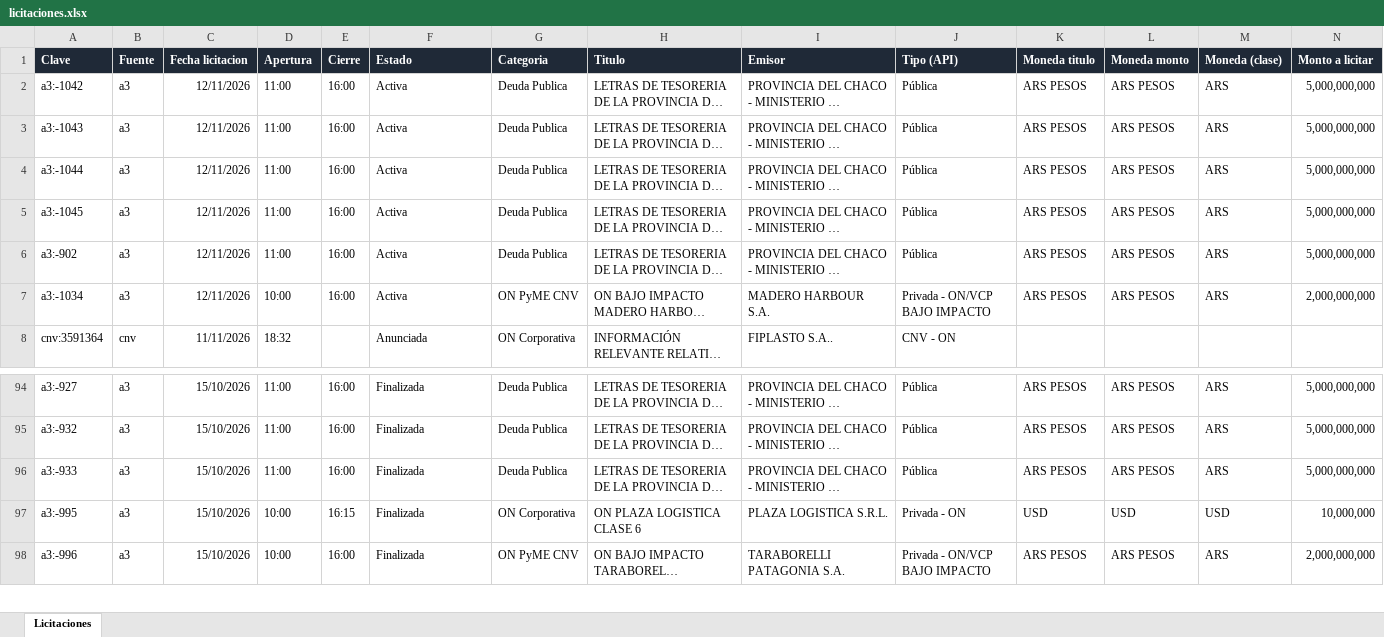
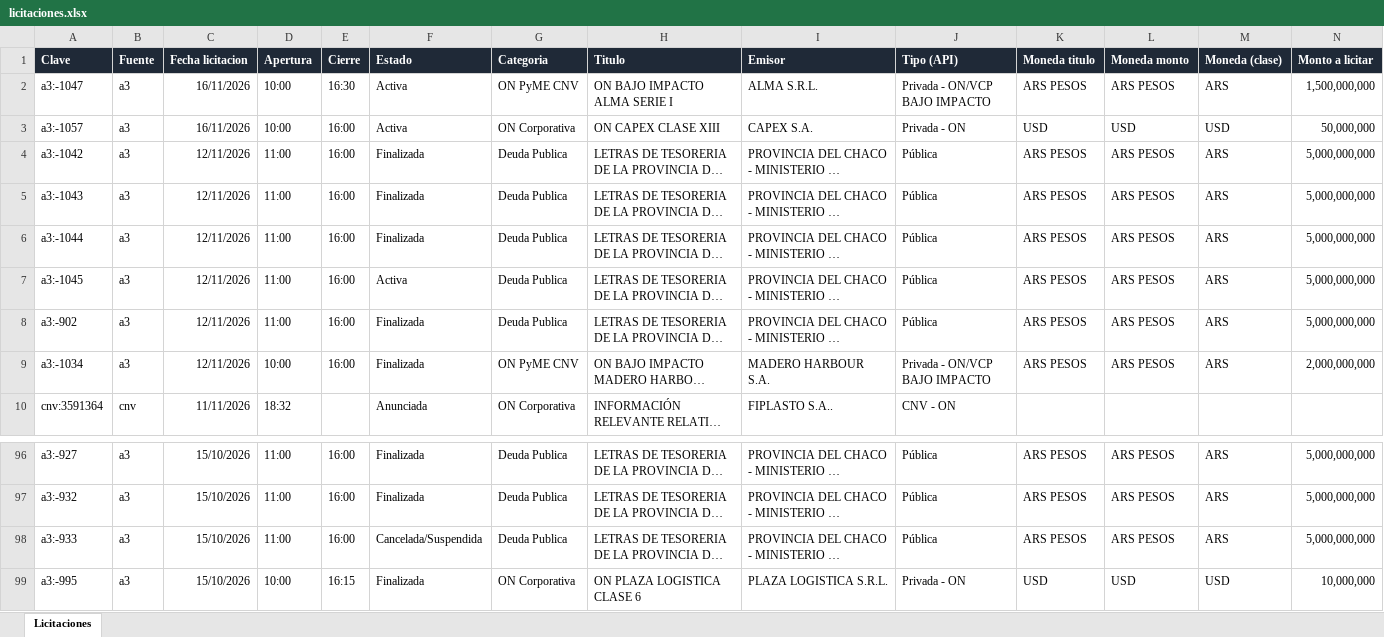
Before and after one commit to francogalante12-creator/Monitor-de-Licitaciones, an Excel workbook: datos/licitaciones.xlsx, sheet Licitaciones, drawn as a sheet; only a part is shown, gaps mark what is left out; the shorter side is filled out with more unchanged rows; long unchanged cells end in …; values as stored, in another font and other column widths than the file's, no borders; table styles not drawn; addresses are those after the commit; rows hold the shown columns only; the diff names each change by its address in the sheet, - before the commit and + after, or states it on an @@ line.

```diff
--- a/datos/licitaciones.xlsx (sheet Licitaciones)
+++ b/datos/licitaciones.xlsx (sheet Licitaciones)
+row 2: a3:-1047 | a3 | 16/11/2026 | 10:00 | 16:30 | Activa | ON PyME CNV | ON BAJO IMPACTO ALMA SERIE I | ALMA S.R.L. | Privada - ON/VCP BAJO IMPACTO | ARS PESOS | ARS PESOS | ARS | 1,500,000,000
+row 3: a3:-1057 | a3 | 16/11/2026 | 10:00 | 16:00 | Activa | ON Corporativa | ON CAPEX CLASE XIII | CAPEX S.A. | Privada - ON | USD | USD | USD | 50,000,000
-F4:F6 (Estado): Activa
+F4:F6 (Estado): Finalizada
-F8:F9 (Estado): Activa
+F8:F9 (Estado): Finalizada
-F98 (Estado): Finalizada
+F98 (Estado): Cancelada/Suspendida
```
Also changed, not shown: 3 other files.
